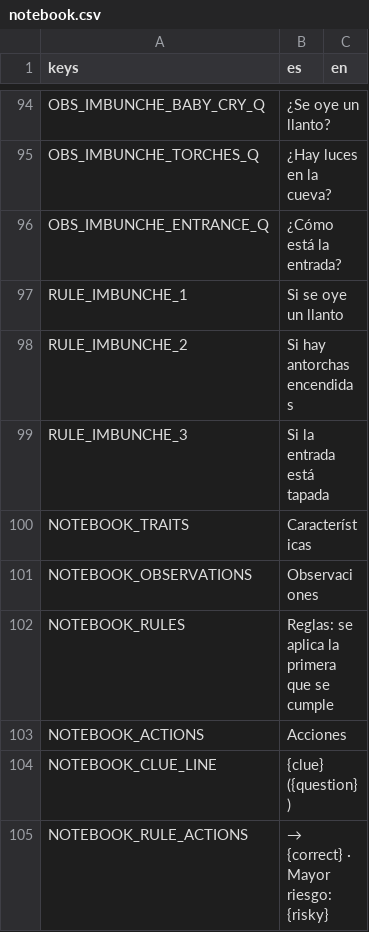
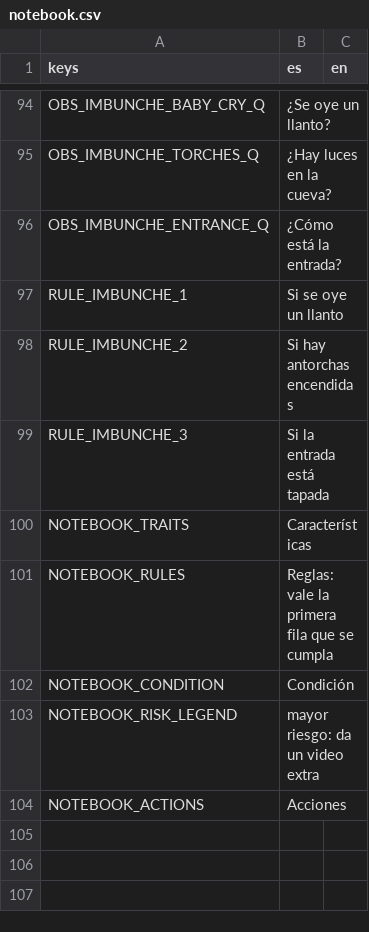
Before and after one commit to benjasaldias/SpookDial, a CSV file: data/text/notebook.csv, drawn as a sheet; only a part is shown, gaps mark what is left out.

```diff
--- a/data/text/notebook.csv
+++ b/data/text/notebook.csv
@@ -100,6 +100,5 @@ RULE_IMBUNCHE_3,Si la entrada está tapada,
 NOTEBOOK_TRAITS,Características,
-NOTEBOOK_OBSERVATIONS,Observaciones,
-NOTEBOOK_RULES,Reglas: se aplica la primera que se cumple,
+NOTEBOOK_RULES,Reglas: vale la primera fila que se cumpla,
+NOTEBOOK_CONDITION,Condición,
+NOTEBOOK_RISK_LEGEND,mayor riesgo: da un video extra,
 NOTEBOOK_ACTIONS,Acciones,
-NOTEBOOK_CLUE_LINE,{clue} ({question}),
-NOTEBOOK_RULE_ACTIONS,→ {correct} · Mayor riesgo: {risky},
```
Also changed, not shown: 12 other files.
